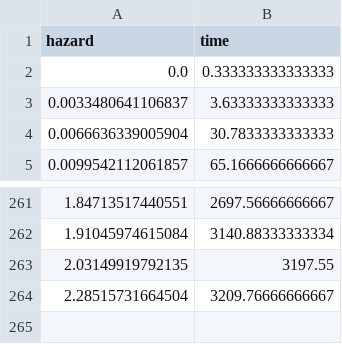
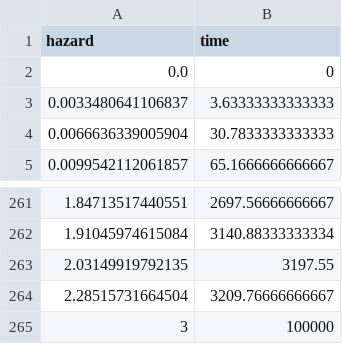
Before and after one commit to TomasAndresPino/Entrega-Final, a CSV file: E2/BasesCox/baseline_haz_electrical_filtrado.csv, drawn as a sheet; only a part is shown, gaps mark what is left out.

```diff
--- a/E2/BasesCox/baseline_haz_electrical_filtrado.csv
+++ b/E2/BasesCox/baseline_haz_electrical_filtrado.csv
@@ -1,3 +1,3 @@
 hazard,time
-0.0,0.333333333333333
+0.0,0
 0.0033480641106837,3.63333333333333
@@ -264 +264,2 @@ hazard,time
 2.28515731664504,3209.76666666667
+3,100000
```
Also changed, not shown: E2/BasesCox/baseline_haz_engine_filtrado.csv, E2/BasesCox/baseline_haz_exhaust_filtrado.csv, 7 other files.
